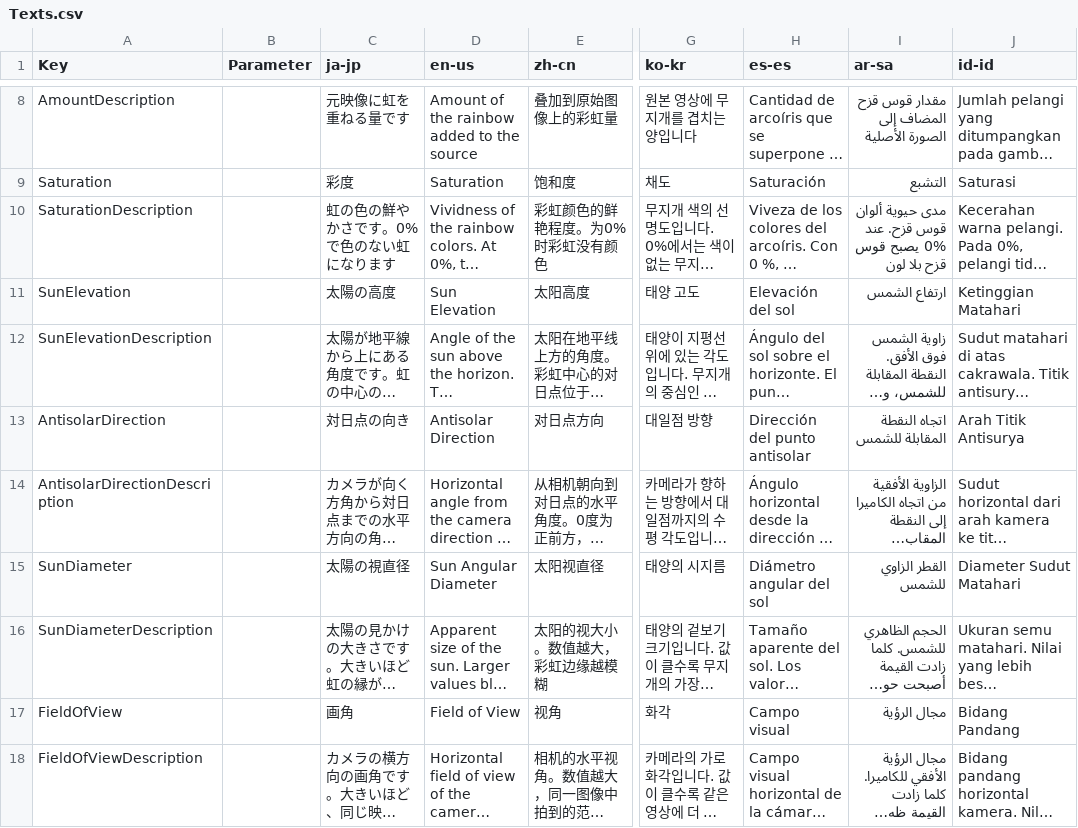
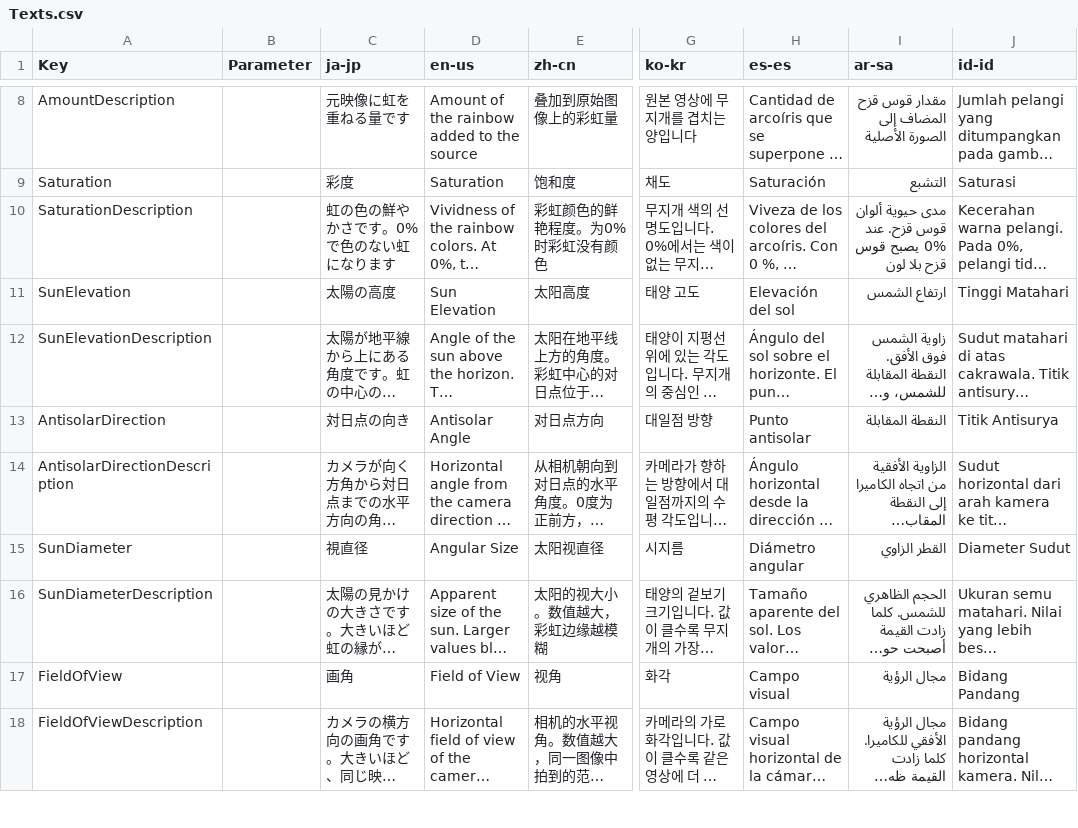
Before and after one commit to routersys/YMM4-Rainbow, a CSV file: Rainbow/Texts.csv, drawn as a sheet; only a part is shown, gaps mark what is left out; long unchanged cells end in …; the diff covers the shown part only; the diff names each change by its address in the sheet, - before the commit and + after, or states it on an @@ line.

Commit message:
パラメータの名前を短くする

```diff
--- a/Rainbow/Texts.csv
+++ b/Rainbow/Texts.csv
-J11 (id-id): Ketinggian Matahari
+J11 (id-id): Tinggi Matahari
-D13 (en-us): Antisolar Direction
+D13 (en-us): Antisolar Angle
-H13 (es-es): Dirección del punto antisolar
+H13 (es-es): Punto antisolar
-I13 (ar-sa): اتجاه النقطة المقابلة للشمس
+I13 (ar-sa): النقطة المقابلة
-J13 (id-id): Arah Titik Antisurya
+J13 (id-id): Titik Antisurya
-C15 (ja-jp): 太陽の視直径
+C15 (ja-jp): 視直径
-D15 (en-us): Sun Angular Diameter
+D15 (en-us): Angular Size
-G15 (ko-kr): 태양의 시지름
+G15 (ko-kr): 시지름
-H15 (es-es): Diámetro angular del sol
+H15 (es-es): Diámetro angular
-I15 (ar-sa): القطر الزاوي للشمس
+I15 (ar-sa): القطر الزاوي
-J15 (id-id): Diameter Sudut Matahari
+J15 (id-id): Diameter Sudut
```
Also changed, not shown: 21 edited cells elsewhere in this file.
